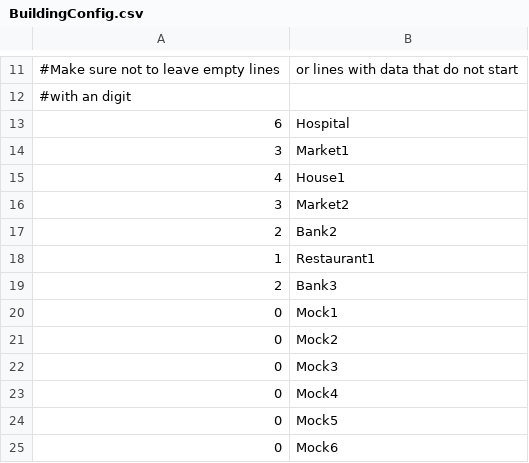
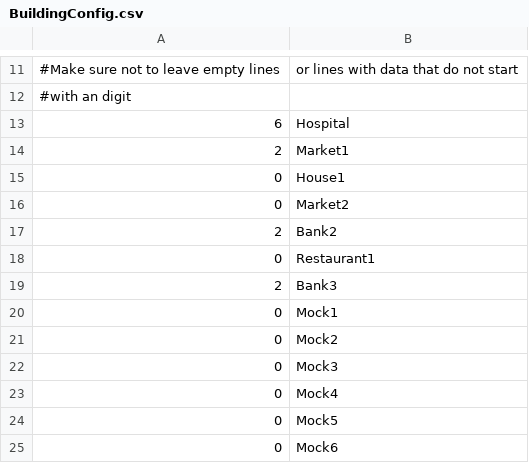
Before and after one commit to zachvp/simcity-bikinibottom, a CSV file: src/gui/BuildingConfig.csv, drawn as a sheet; only a part is shown, gaps mark what is left out.

Commit message:
Fixed building opening time offsets

```diff
--- a/src/gui/BuildingConfig.csv
+++ b/src/gui/BuildingConfig.csv
@@ -13,7 +13,7 @@
 6,Hospital
-3,Market1
-4,House1
-3,Market2
+2,Market1
+0,House1
+0,Market2
 2,Bank2
-1,Restaurant1
+0,Restaurant1
 2,Bank3
```
Also changed, not shown: 4 other files.
